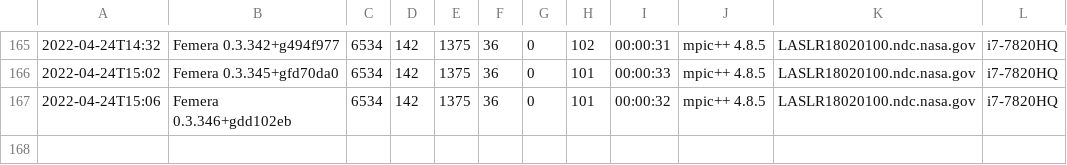
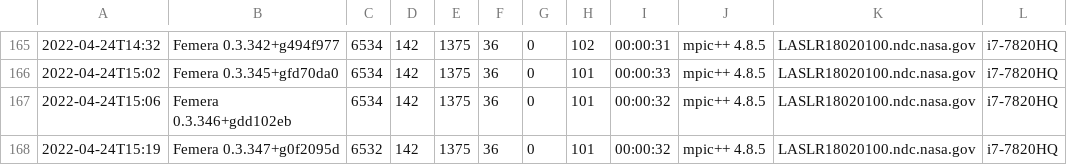
Before and after one commit to waggyz/femera-mini-app, a CSV file: data/src/femera-i7-7820HQ-build-stats.csv, drawn as a sheet; only a part is shown, gaps mark what is left out.

Commit message:
implementing and testing Bulk data memory storage...

```diff
--- a/data/src/femera-i7-7820HQ-build-stats.csv
+++ b/data/src/femera-i7-7820HQ-build-stats.csv
@@ -167 +167,2 @@
 2022-04-24T15:06,"Femera 0.3.346+gdd102eb", 6534,  142, 1375,   36,    0,  101,00:00:32,"mpic++ 4.8.5","LASLR18020100.ndc.nasa.gov","i7-7820HQ"
+2022-04-24T15:19,"Femera 0.3.347+g0f2095d", 6532,  142, 1375,   36,    0,  101,00:00:32,"mpic++ 4.8.5","LASLR18020100.ndc.nasa.gov","i7-7820HQ"
```
Also changed, not shown: 5 other files.
